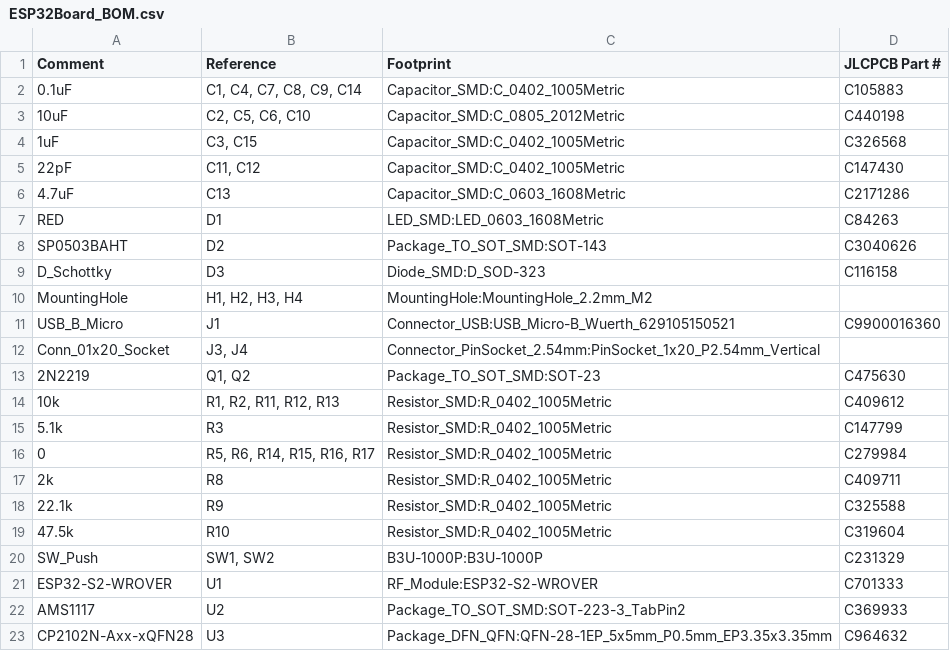
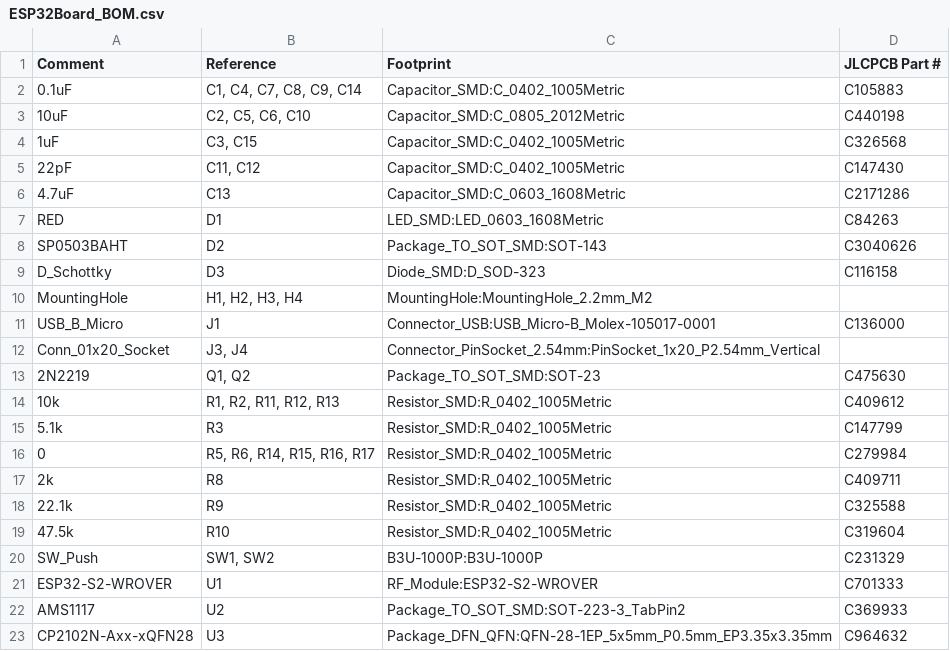
Before and after one commit to alexanderjgshort/ESP32Board, a CSV file: SoftProject/assembly/ESP32Board_BOM.csv, drawn as a sheet.

```diff
--- a/SoftProject/assembly/ESP32Board_BOM.csv
+++ b/SoftProject/assembly/ESP32Board_BOM.csv
@@ -10,3 +10,3 @@ D_Schottky,D3,Diode_SMD:D_SOD-323,C116158
 MountingHole,"H1, H2, H3, H4",MountingHole:MountingHole_2.2mm_M2,
-USB_B_Micro,J1,Connector_USB:USB_Micro-B_Wuerth_629105150521,C9900016360
+USB_B_Micro,J1,Connector_USB:USB_Micro-B_Molex-105017-0001,C136000
 Conn_01x20_Socket,"J3, J4",Connector_PinSocket_2.54mm:PinSocket_1x20_P2.54mm_Vertical,
```
Also changed, not shown: SoftProject/assembly/ESP32Board_Footprint_Positions.csv, 32 other files.
